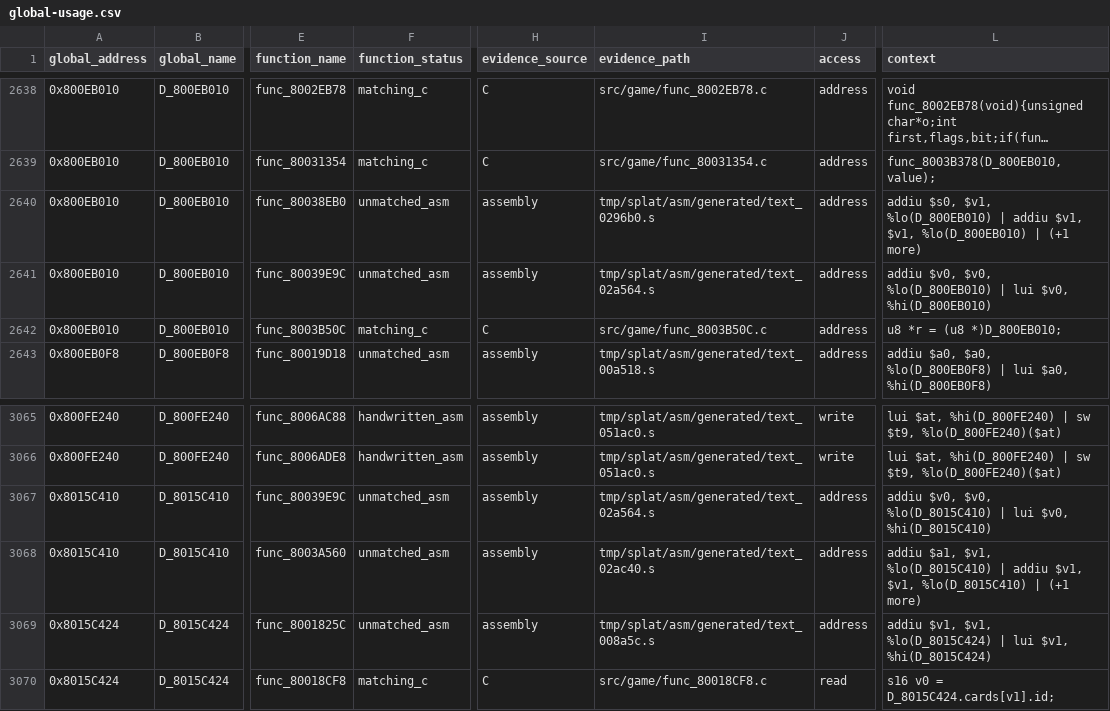
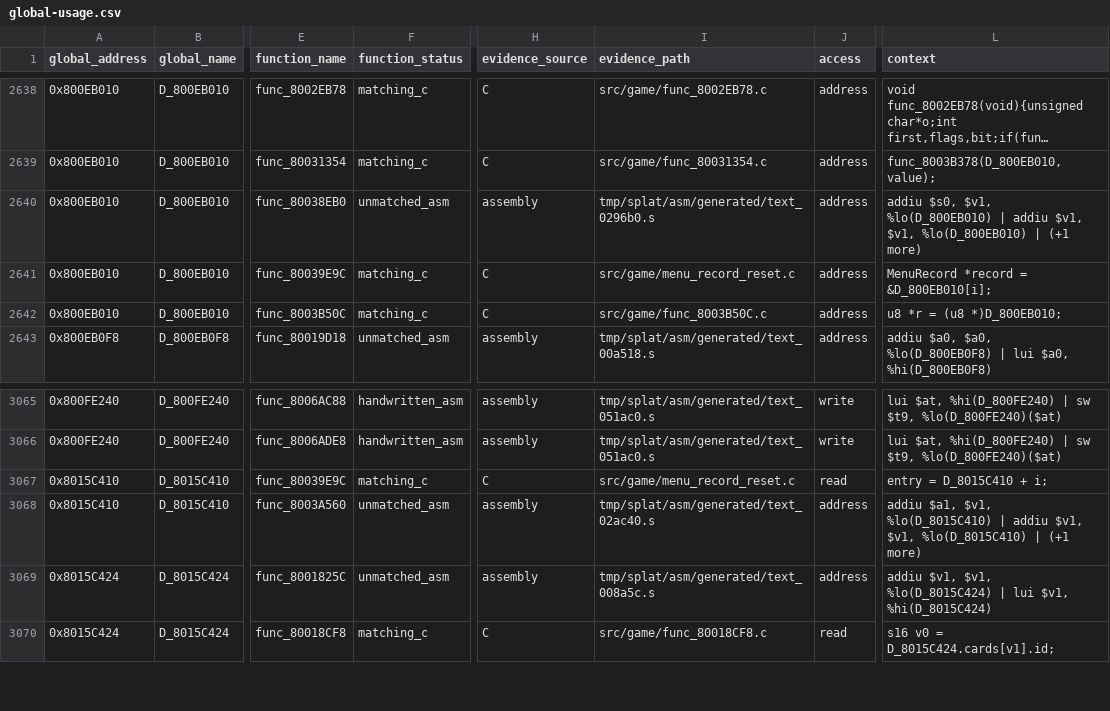
Before and after one commit to MaChInEgUn3/memories-decomp, a CSV file: notes/global-usage.csv, drawn as a sheet; only a part is shown, gaps mark what is left out; long unchanged cells end in …; the diff names each change by its address in the sheet, - before the commit and + after, or states it on an @@ line.

```diff
--- a/notes/global-usage.csv
+++ b/notes/global-usage.csv
-F2641 (function_status): unmatched_asm
+F2641 (function_status): matching_c
-H2641 (evidence_source): assembly
+H2641 (evidence_source): C
-I2641 (evidence_path): tmp/splat/asm/generated/text_02a564.s
+I2641 (evidence_path): src/game/menu_record_reset.c
-L2641 (context): addiu $v0, $v0, %lo(D_800EB010) | lui $v0, %hi(D_800EB010)
+L2641 (context): MenuRecord *record = &D_800EB010[i];
-F3067 (function_status): unmatched_asm
+F3067 (function_status): matching_c
-H3067 (evidence_source): assembly
+H3067 (evidence_source): C
-I3067 (evidence_path): tmp/splat/asm/generated/text_02a564.s
+I3067 (evidence_path): src/game/menu_record_reset.c
-J3067 (access): address
+J3067 (access): read
-L3067 (context): addiu $v0, $v0, %lo(D_8015C410) | lui $v0, %hi(D_8015C410)
+L3067 (context): entry = D_8015C410 + i;
```
Also changed, not shown: config/slus_01411/external_attempts.csv, config/slus_01411/functions.csv, 4 other files.
